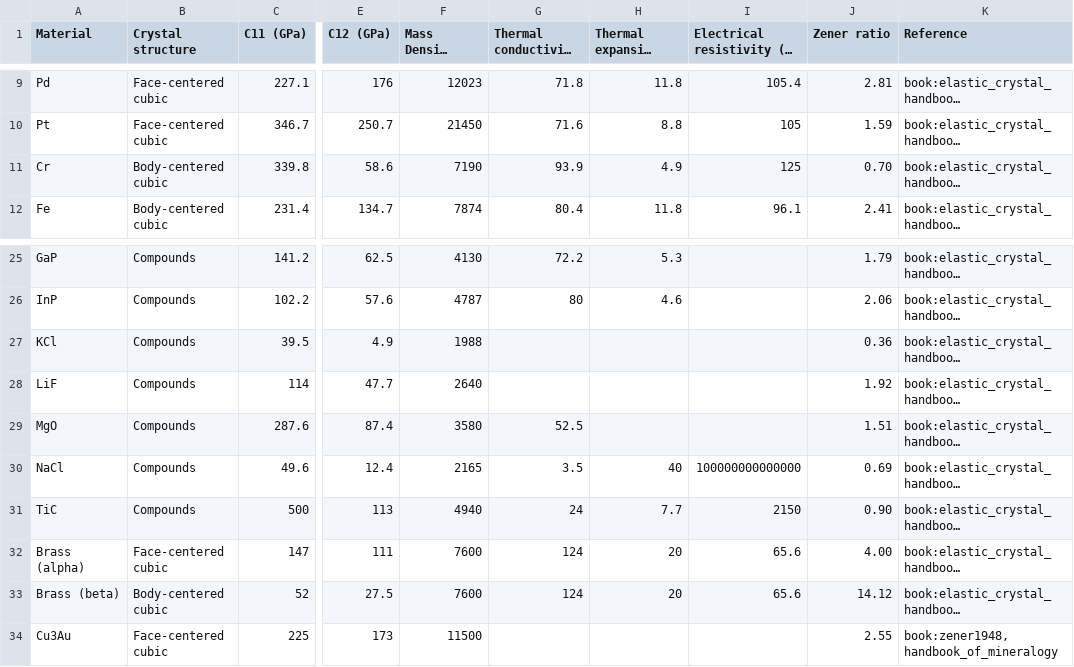
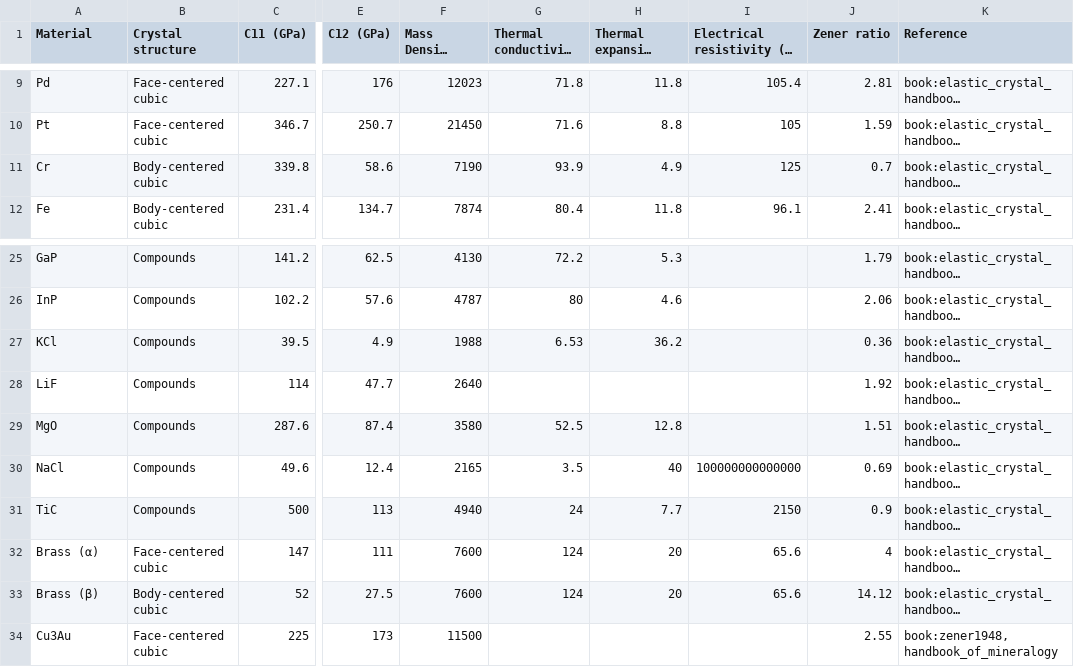
Before and after one commit to nicoguaro/material_database, a TSV file: materials/cubic.tsv (was cubic.tsv), drawn as a sheet; only a part is shown, gaps mark what is left out; long unchanged cells end in …; the diff names each change by its address in the sheet, - before the commit and + after, or states it on an @@ line.

Commit message:
Fix typo for magnesium

```diff
--- a/cubic.tsv
+++ b/materials/cubic.tsv
-J11 (Zener ratio): 0.70
+J11 (Zener ratio): 0.7
-G27 (Thermal conductivity (W/(m K))): (empty)
+G27 (Thermal conductivity (W/(m K))): 6.53
-H27 (Thermal expansion (µm/(m K))): (empty)
+H27 (Thermal expansion (µm/(m K))): 36.2
-H29 (Thermal expansion (µm/(m K))): (empty)
+H29 (Thermal expansion (µm/(m K))): 12.8
-J31 (Zener ratio): 0.90
+J31 (Zener ratio): 0.9
-A32 (Material): Brass (alpha)
+A32 (Material): Brass (α)
-J32 (Zener ratio): 4.00
+J32 (Zener ratio): 4
-A33 (Material): Brass (beta)
+A33 (Material): Brass (β)
```
Also changed, not shown: 3 other files.
